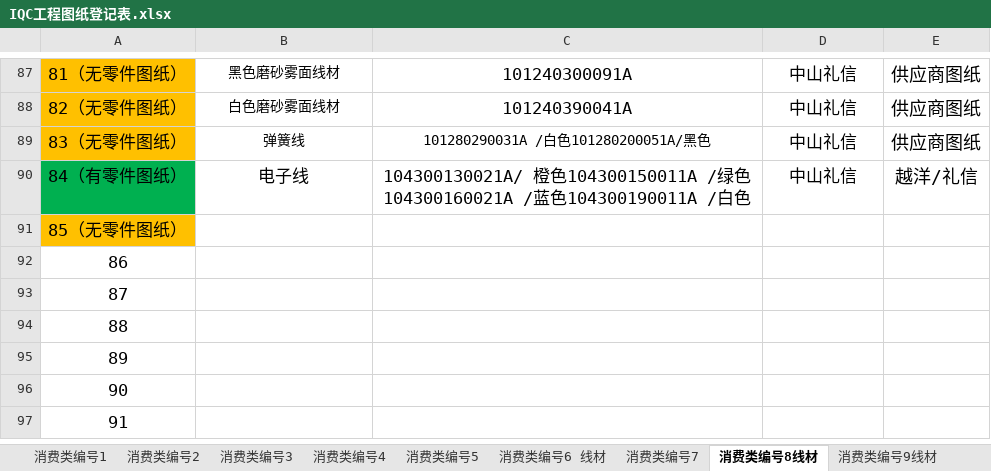
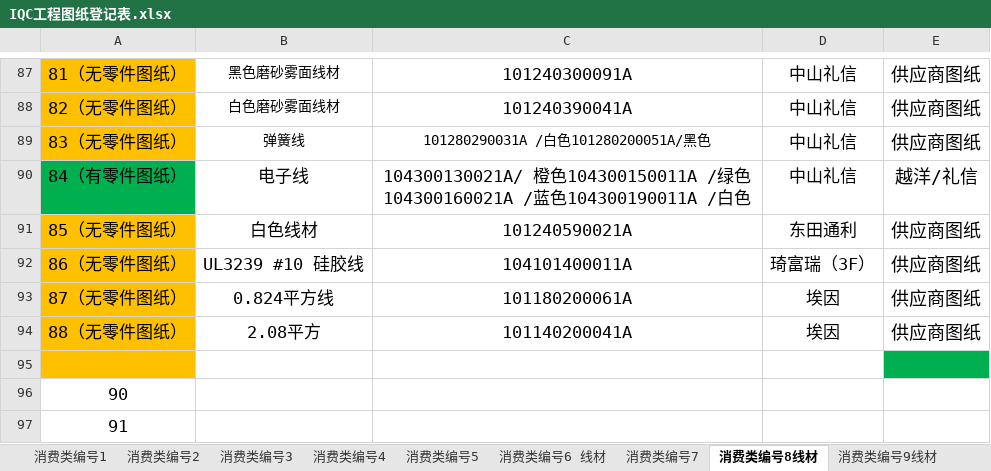
Before and after one commit to uiqc/uiqc.github.io, an Excel workbook: excel/IQC工程图纸登记表.xlsx, sheet 消费类编号8线材, drawn as a sheet; only a part is shown, gaps mark what is left out; values as stored, in another font and other column widths than the file's, no borders; removed rows and columns are numbered as before the commit, all else as after; the diff names each change by its address in the sheet, - before the commit and + after, or states it on an @@ line.

```diff
--- a/excel/IQC工程图纸登记表.xlsx (sheet 消费类编号8线材)
+++ b/excel/IQC工程图纸登记表.xlsx (sheet 消费类编号8线材)
-B91: (empty)
+B91: 白色线材
-C91: (empty)
+C91: 101240590021A
-D91: (empty)
+D91: 东田通利
-E91: (empty)
+E91: 供应商图纸
-row 92: 86
-row 93: 87
-row 94: 88
+row 92: 86（无零件图纸） | UL3239 #10 硅胶线 | 104101400011A | 琦富瑞（3F） | 供应商图纸
+row 93: 87（无零件图纸） | 0.824平方线 | 101180200061A | 埃因 | 供应商图纸
+row 94: 88（无零件图纸） | 2.08平方 | 101140200041A | 埃因 | 供应商图纸
-A95: 89
+A95: (empty)
-A95 fill: none
+A95 fill: #FFC000
-E95 fill: none
+E95 fill: #00B050
```
Also changed, not shown: sheet 工程图纸编号12, sheet 工程图纸编号11辅料, sheet 消费类编号6 线材, sheet 消费类编号7, sheet 消费类编号1, sheet 工程图纸编号10 辅料.
